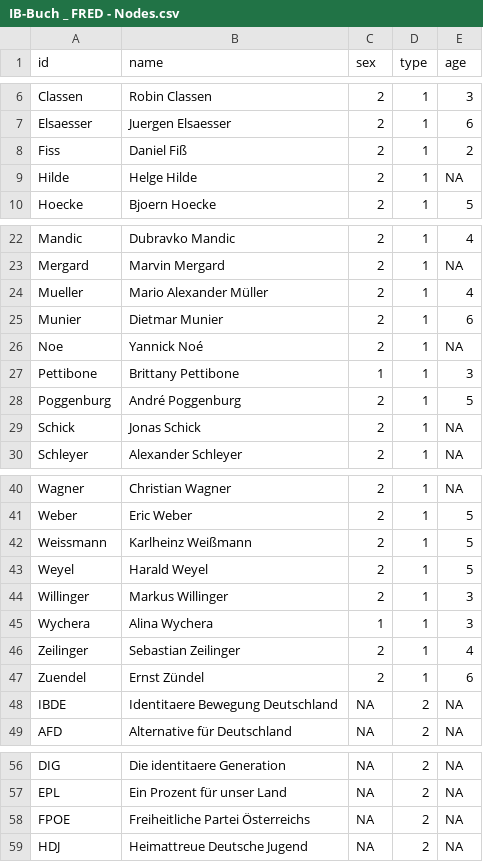
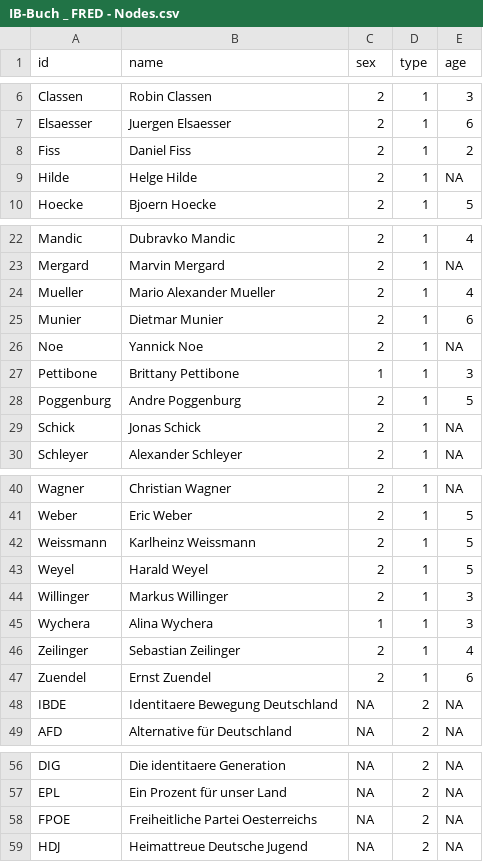
Before and after one commit to darfmansagen/Netzwerkprojekt, a CSV file: IB-Buch _ FRED - Nodes.csv, drawn as a sheet; only a part is shown, gaps mark what is left out.

Commit message:
Update IB-Buch _ FRED - Nodes.csv

```diff
--- a/IB-Buch _ FRED - Nodes.csv
+++ b/IB-Buch _ FRED - Nodes.csv
@@ -7,3 +7,3 @@ Classen,Robin Classen,2,1,3
 Elsaesser,Juergen Elsaesser,2,1,6
-Fiss,Daniel Fiß,2,1,2
+Fiss,Daniel Fiss,2,1,2
 Hilde,Helge Hilde,2,1,NA
@@ -23,7 +23,7 @@ Mandic,Dubravko Mandic,2,1,4
 Mergard,Marvin Mergard,2,1,NA
-Mueller,Mario Alexander Müller,2,1,4
+Mueller,Mario Alexander Mueller,2,1,4
 Munier,Dietmar Munier,2,1,6
-Noe,Yannick Noé,2,1,NA
+Noe,Yannick Noe,2,1,NA
 Pettibone,Brittany Pettibone,1,1,3
-Poggenburg,André Poggenburg,2,1,5
+Poggenburg,Andre Poggenburg,2,1,5
 Schick,Jonas Schick,2,1,NA
@@ -41,3 +41,3 @@ Wagner,Christian Wagner,2,1,NA
 Weber,Eric Weber,2,1,5
-Weissmann,Karlheinz Weißmann,2,1,5
+Weissmann,Karlheinz Weissmann,2,1,5
 Weyel,Harald Weyel,2,1,5
@@ -46,3 +46,3 @@ Wychera,Alina Wychera,1,1,3
 Zeilinger,Sebastian Zeilinger,2,1,4
-Zuendel,Ernst Zündel,2,1,6
+Zuendel,Ernst Zuendel,2,1,6
 IBDE,Identitaere Bewegung Deutschland,NA,2,NA
@@ -57,3 +57,3 @@ DIG,Die identitaere Generation,NA,2,NA
 EPL,Ein Prozent für unser Land,NA,2,NA
-FPOE,Freiheitliche Partei Österreichs,NA,2,NA
+FPOE,Freiheitliche Partei Oesterreichs,NA,2,NA
 HDJ,Heimattreue Deutsche Jugend,NA,2,NA
```
